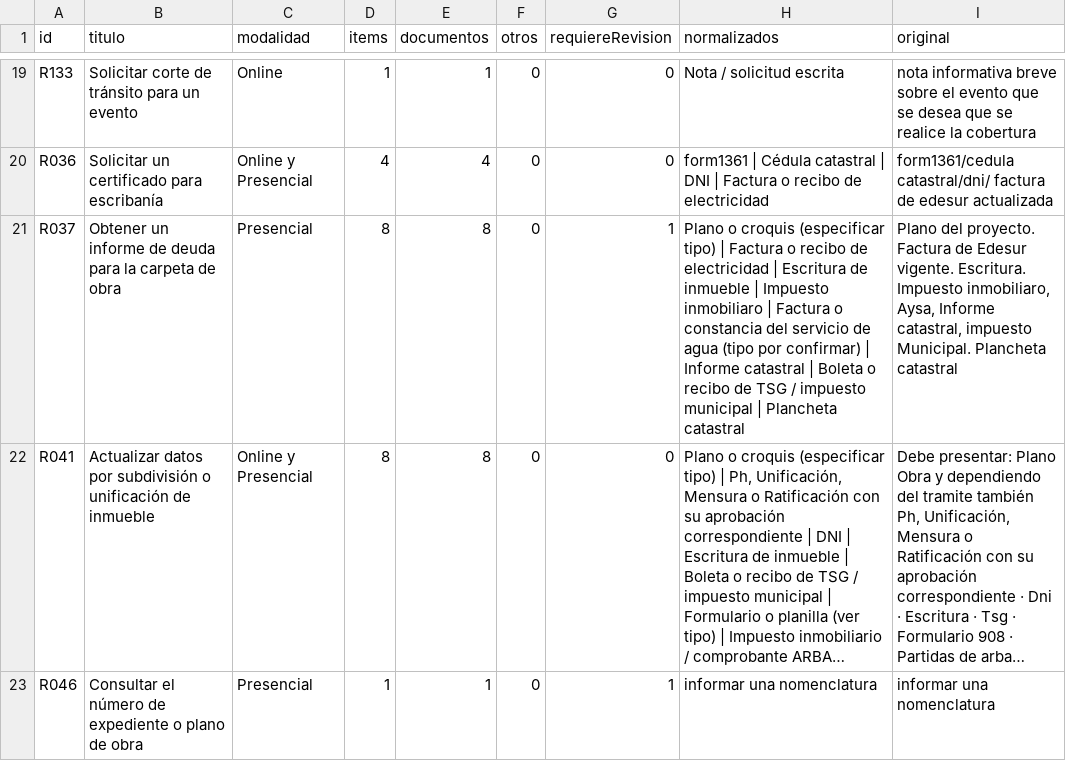
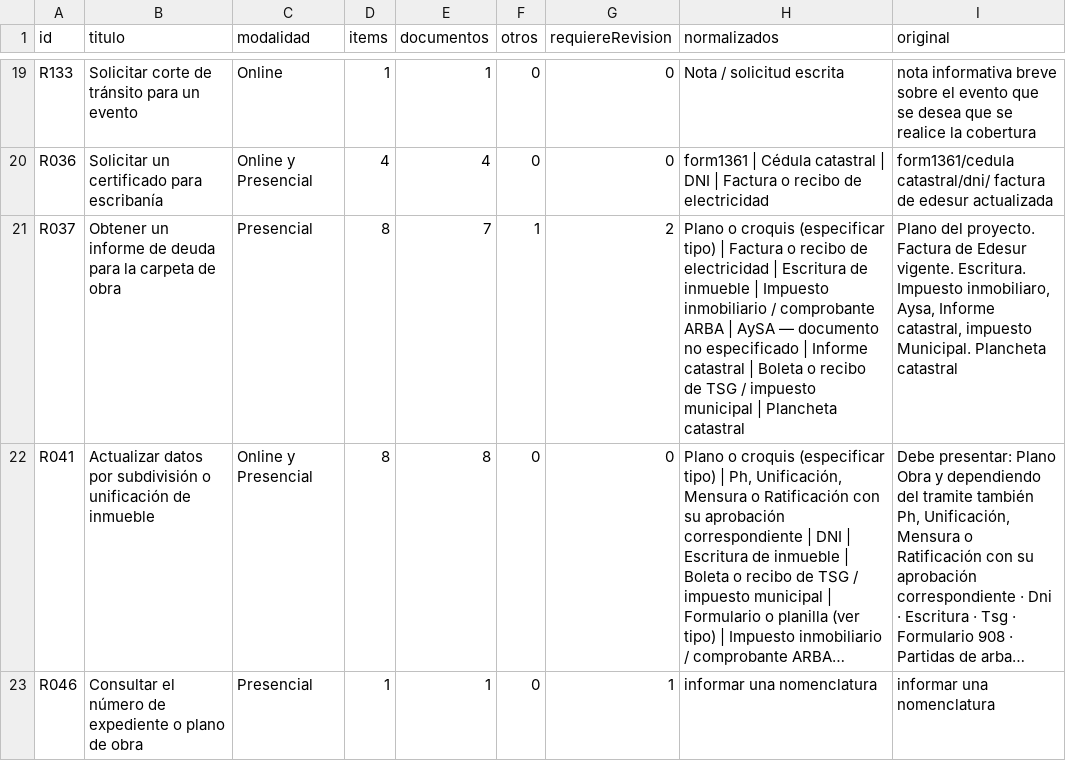
Before and after one commit to SantiagoM96/mlz, a CSV file: docs/auditoria-documentacion-125-2026-11-21/vista-por-tramite.csv, drawn as a sheet; only a part is shown, gaps mark what is left out; long unchanged cells end in …; the diff covers the shown part only; the diff names each change by its address in the sheet, - before the commit and + after, or states it on an @@ line.

Commit message:
docs: depurar equivalencias y ambigüedades de documentos (vista-por-tramite.csv)

```diff
--- a/docs/auditoria-documentacion-125-2026-11-21/vista-por-tramite.csv
+++ b/docs/auditoria-documentacion-125-2026-11-21/vista-por-tramite.csv
-E21 (documentos): 8
+E21 (documentos): 7
-F21 (otros): 0
+F21 (otros): 1
-G21 (requiereRevision): 1
+G21 (requiereRevision): 2
-H21 (normalizados): …| Impuesto inmobiliaro | Factura o constancia del servicio de agua (tipo por confirmar) | Informe…
+H21 (normalizados): …| Impuesto inmobiliario / comprobante ARBA | AySA — documento no especificado | Informe…
```
Also changed, not shown: 5 edited cells elsewhere in this file.
